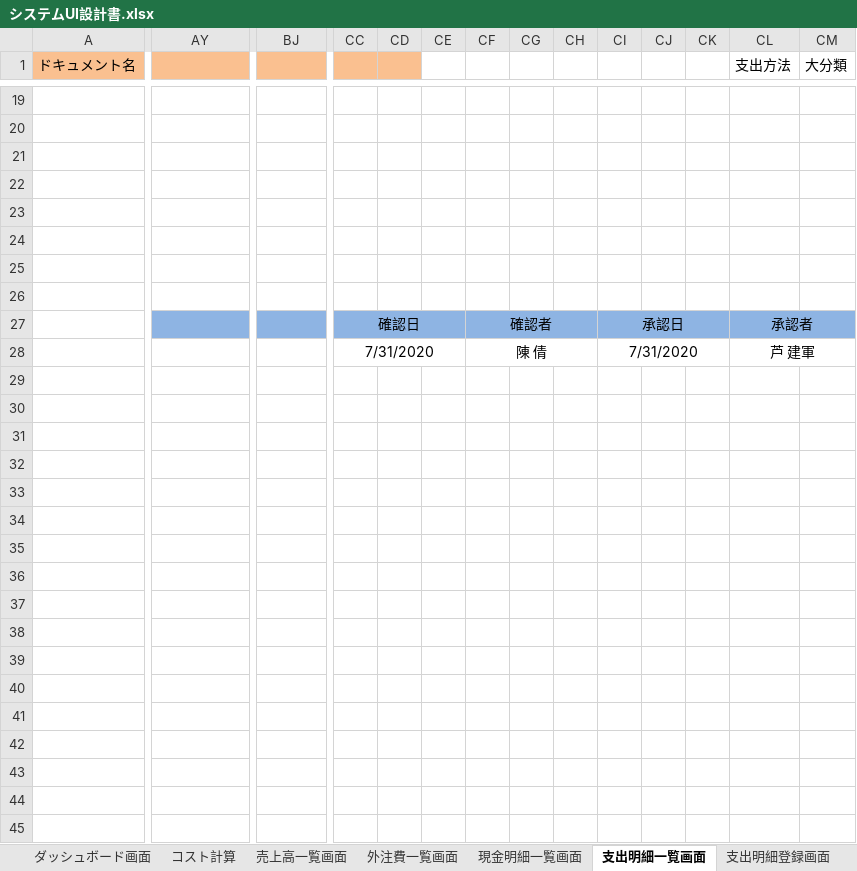
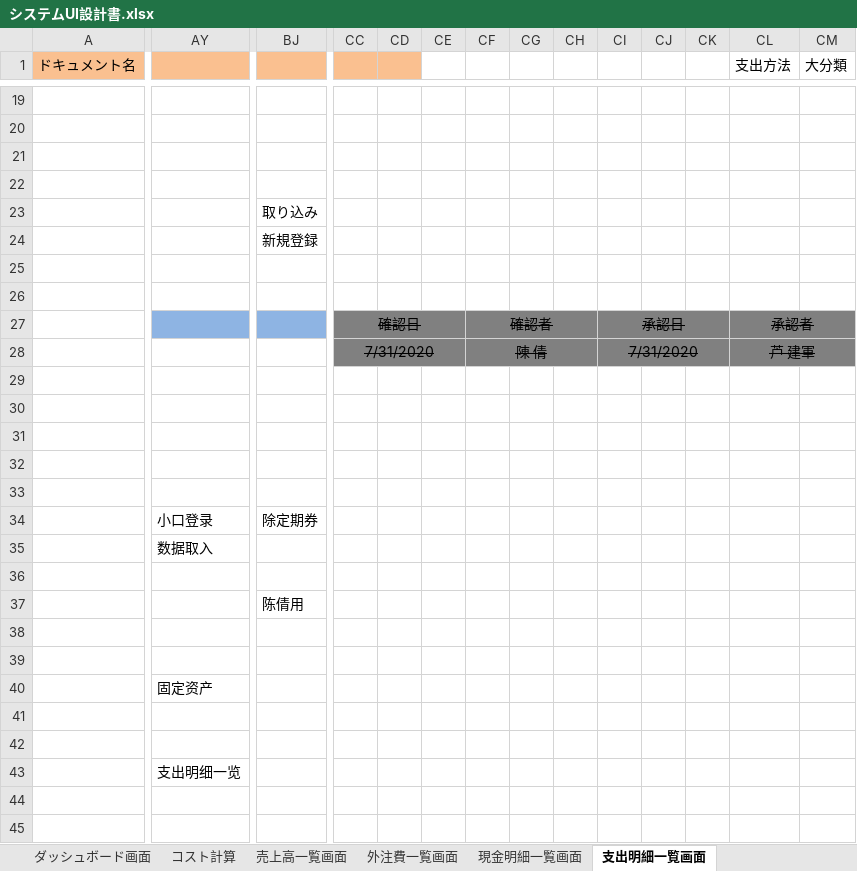
Before and after one commit to Tlztech/WebPlatformFramework, an Excel workbook: Doc/UI/システムUI設計書.xlsx, sheet 支出明細一覧画面, drawn as a sheet; only a part is shown, gaps mark what is left out; the shorter side is filled out with more unchanged rows; values as stored, in another font and other column widths than the file's, no borders; charts and pictures not drawn; removed rows and columns are numbered as before the commit, all else as after; rows hold the shown columns only; the diff covers the shown part only; the diff names each change by its address in the sheet, - before the commit and + after, or states it on an @@ line.

```diff
--- a/Doc/UI/システムUI設計書.xlsx (sheet 支出明細一覧画面)
+++ b/Doc/UI/システムUI設計書.xlsx (sheet 支出明細一覧画面)
-sheet tab: 支出明細登録画面
-row 23: (empty)
+row 23:  |  | 取り込み
-BJ24: (empty)
+BJ24: 新規登録
-CC27:CM27 fill: #8EB4E3
+CC27:CM27 fill: #808080
-CC27:CC28 strikethrough: off
+CC27:CC28 strikethrough: on
-CF27:CF28 strikethrough: off
+CF27:CF28 strikethrough: on
-CI27:CI28 strikethrough: off
+CI27:CI28 strikethrough: on
-CL27:CL28 strikethrough: off
+CL27:CL28 strikethrough: on
-CC28:CM28 fill: none
+CC28:CM28 fill: #808080
+row 33: (empty)
+row 34:  | 小口登录 | 除定期券
+row 35:  | 数据取入
+row 36: (empty)
+row 37:  |  | 陈倩用
+row 39: (empty)
+row 40:  | 固定资产
+row 41: (empty)
-AY43: (empty)
+AY43: 支出明细一览
-row 36: (empty)
-row 37: (empty)
-row 38: (empty)
```
Also changed, not shown: cell formats elsewhere in this sheet, sheet 売上高一覧画面, sheet 保険料納入通知書一覧画面, sheet 外注費一覧画面, sheet コスト一覧画面, sheet 雇用保険納入書一覧画面, sheet 給与明細作成画面, 4 more sheets, other sheet tabs, charts or pictures.
